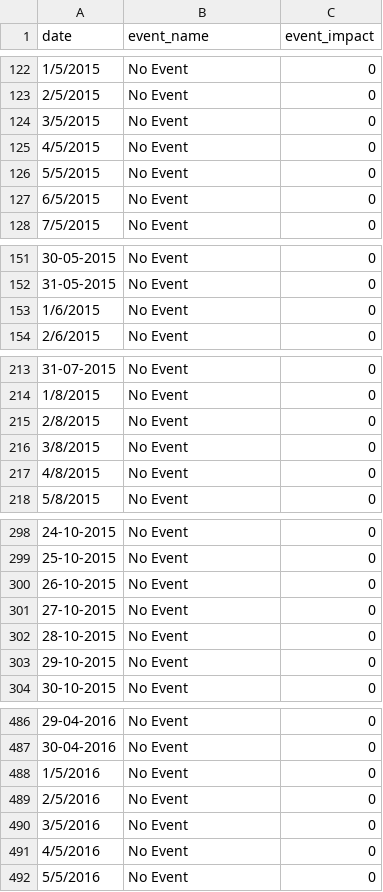
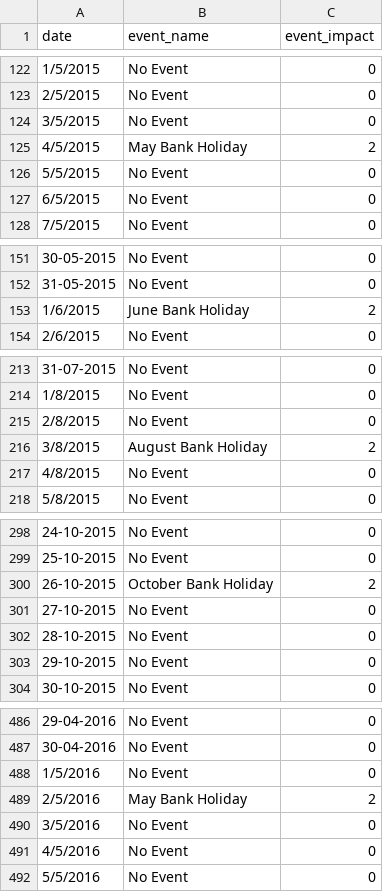
Before and after one commit to LaoLujan/Problem-Solving-CA2-project, a CSV file: DataSets/dublin_events_2015_2017.csv, drawn as a sheet; only a part is shown, gaps mark what is left out; the diff covers the shown part only.

```diff
--- a/DataSets/dublin_events_2015_2017.csv
+++ b/DataSets/dublin_events_2015_2017.csv
@@ -124,3 +124,3 @@ date,event_name,event_impact
 3/5/2015,No Event,0
-4/5/2015,No Event,0
+4/5/2015,May Bank Holiday,2
 5/5/2015,No Event,0
@@ -152,3 +152,3 @@ date,event_name,event_impact
 31-05-2015,No Event,0
-1/6/2015,No Event,0
+1/6/2015,June Bank Holiday,2
 2/6/2015,No Event,0
@@ -215,3 +215,3 @@ date,event_name,event_impact
 2/8/2015,No Event,0
-3/8/2015,No Event,0
+3/8/2015,August Bank Holiday,2
 4/8/2015,No Event,0
@@ -299,3 +299,3 @@ date,event_name,event_impact
 25-10-2015,No Event,0
-26-10-2015,No Event,0
+26-10-2015,October Bank Holiday,2
 27-10-2015,No Event,0
@@ -488,3 +488,3 @@ date,event_name,event_impact
 1/5/2016,No Event,0
-2/5/2016,No Event,0
+2/5/2016,May Bank Holiday,2
 3/5/2016,No Event,0
```
Also changed, not shown: 31 edited cells elsewhere in this file, 1 other file.
